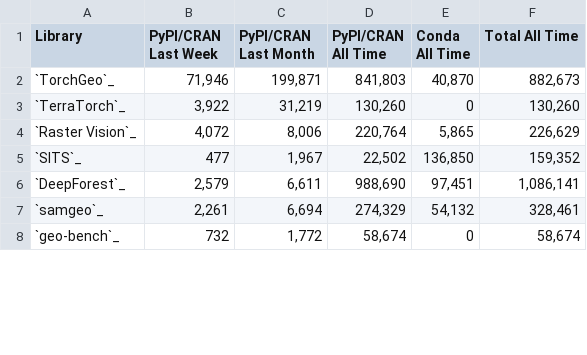
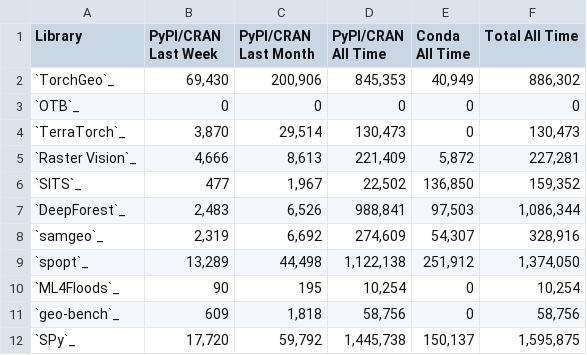
Before and after one commit to microsoft/torchgeo, a CSV file: docs/user/metrics/downloads.csv, drawn as a sheet; only a part is shown; the diff covers the shown part only.

```diff
--- a/docs/user/metrics/downloads.csv
+++ b/docs/user/metrics/downloads.csv
@@ -1,8 +1,12 @@
 Library,PyPI/CRAN Last Week,PyPI/CRAN Last Month,PyPI/CRAN All Time,Conda All Time,Total All Time
-`TorchGeo`_,"71,946","199,871","841,803","40,870","882,673"
-`TerraTorch`_,"3,922","31,219","130,260",0,"130,260"
-`Raster Vision`_,"4,072","8,006","220,764","5,865","226,629"
+`TorchGeo`_,"69,430","200,906","845,353","40,949","886,302"
+`OTB`_,0,0,0,0,0
+`TerraTorch`_,"3,870","29,514","130,473",0,"130,473"
+`Raster Vision`_,"4,666","8,613","221,409","5,872","227,281"
 `SITS`_,477,"1,967","22,502","136,850","159,352"
-`DeepForest`_,"2,579","6,611","988,690","97,451","1,086,141"
-`samgeo`_,"2,261","6,694","274,329","54,132","328,461"
-`geo-bench`_,732,"1,772","58,674",0,"58,674"
+`DeepForest`_,"2,483","6,526","988,841","97,503","1,086,344"
+`samgeo`_,"2,319","6,692","274,609","54,307","328,916"
+`spopt`_,"13,289","44,498","1,122,138","251,912","1,374,050"
+`ML4Floods`_,90,195,"10,254",0,"10,254"
+`geo-bench`_,609,"1,818","58,756",0,"58,756"
+`SPy`_,"17,720","59,792","1,445,738","150,137","1,595,875"
```
Also changed, not shown: 2 added rows and 17 edited cells elsewhere in this file, docs/user/metrics/features.csv, docs/user/metrics/github.csv, 2 other files.
